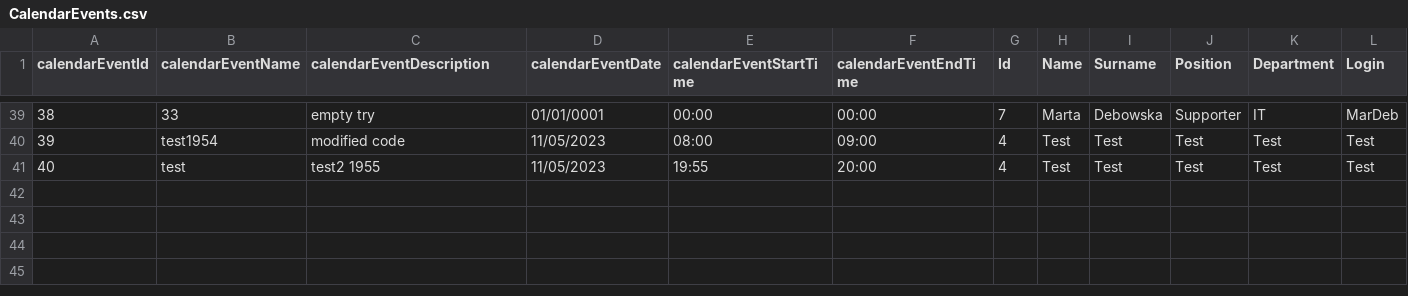
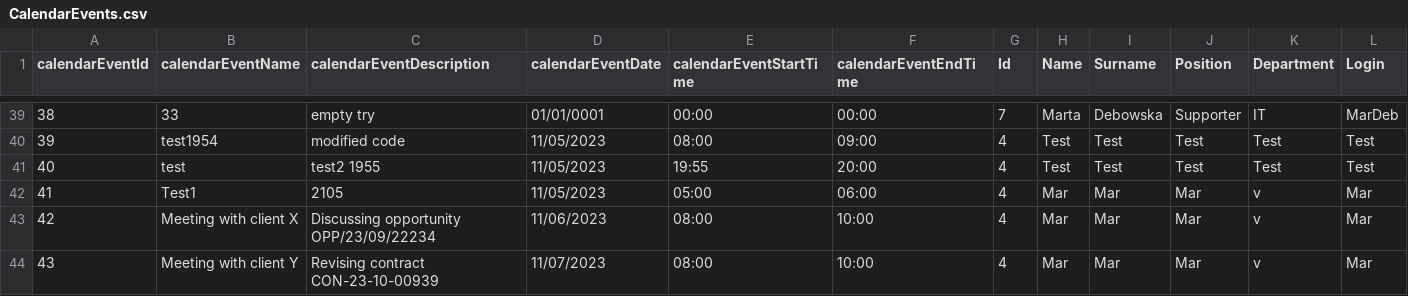
Before and after one commit to infoshareacademy/jcszr11-WeCSharp, a CSV file: Schedulist/CalendarEvents.csv, drawn as a sheet; only a part is shown, gaps mark what is left out; rows hold the shown columns only; the diff names each change by its address in the sheet, - before the commit and + after, or states it on an @@ line.

```diff
--- a/Schedulist/CalendarEvents.csv
+++ b/Schedulist/CalendarEvents.csv
+row 42: 41 | Test1 | 2105 | 11/05/2023 | 05:00 | 06:00 | 4 | Mar | Mar | Mar | v | Mar
+row 43: 42 | Meeting with client X | Discussing opportunity OPP/23/09/22234 | 11/06/2023 | 08:00 | 10:00 | 4 | Mar | Mar | Mar | v | Mar
+row 44: 43 | Meeting with client Y | Revising contract CON-23-10-00939 | 11/07/2023 | 08:00 | 10:00 | 4 | Mar | Mar | Mar | v | Mar
```
Also changed, not shown: 3 other files.
